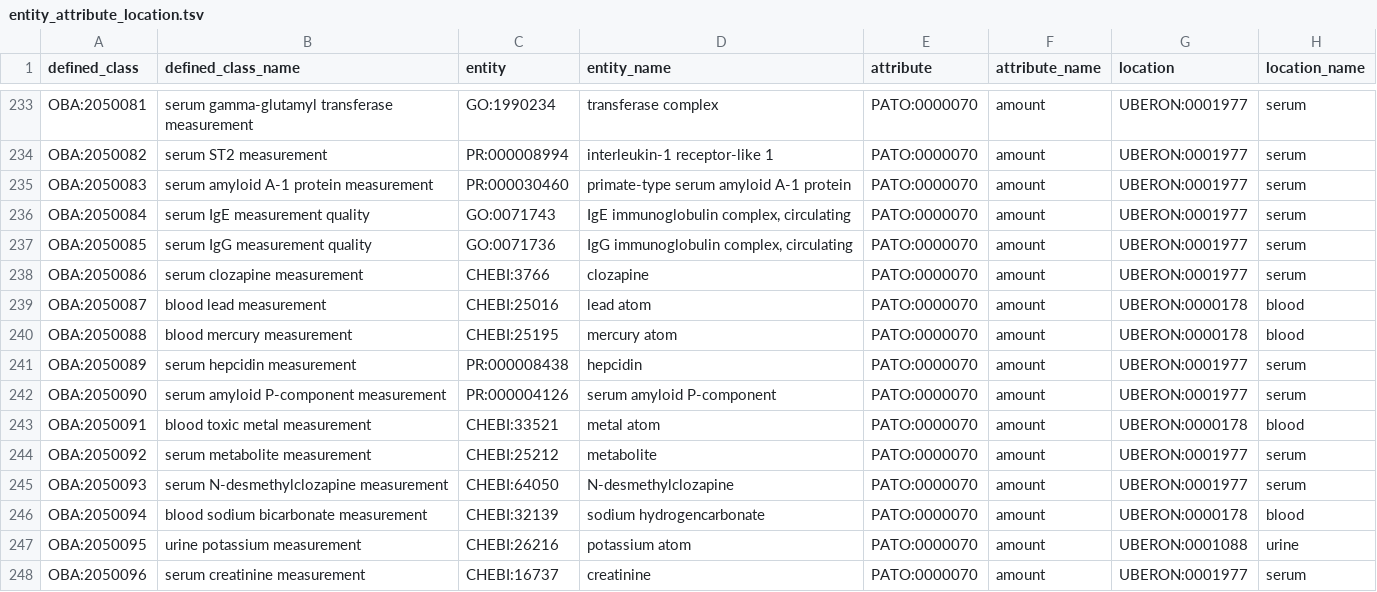
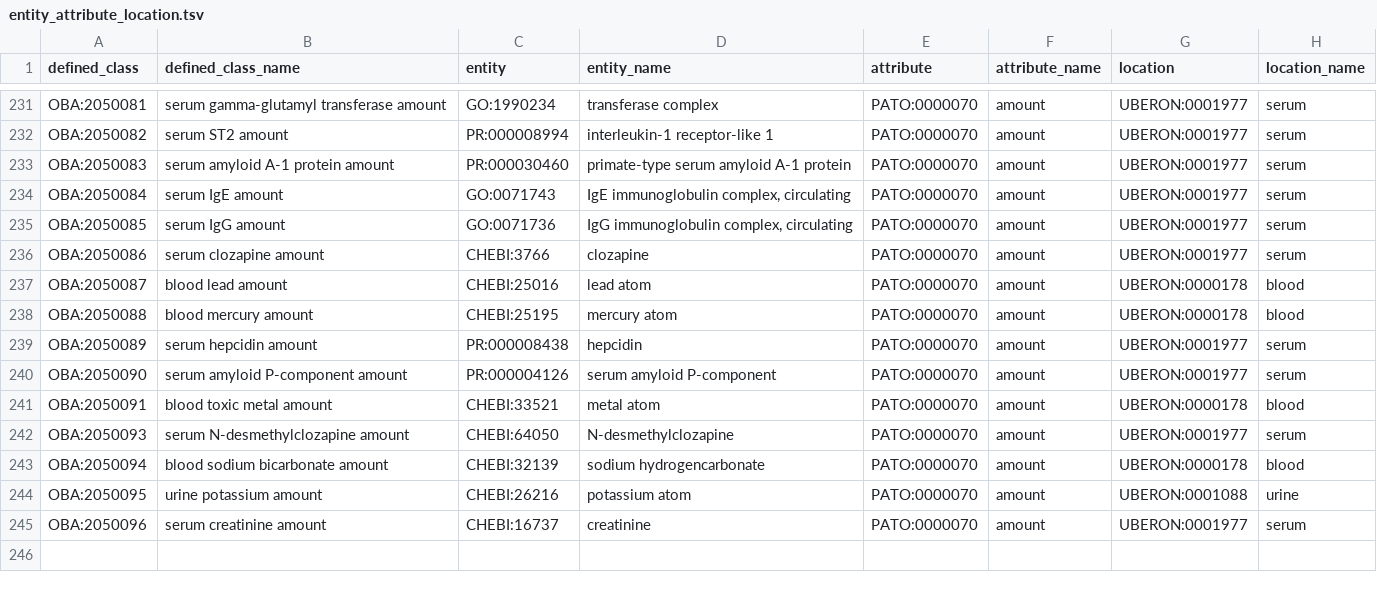
Before and after one commit to obophenotype/bio-attribute-ontology, a TSV file: src/patterns/data/default/entity_attribute_location.tsv, drawn as a sheet; only a part is shown, gaps mark what is left out; removed rows and columns are numbered as before the commit, all else as after; the diff covers the shown part only; the diff names each change by its address in the sheet, - before the commit and + after, or states it on an @@ line.

Commit message:
Changes all "measurement" terms to "amount"

```diff
--- a/src/patterns/data/default/entity_attribute_location.tsv
+++ b/src/patterns/data/default/entity_attribute_location.tsv
-B231 (defined_class_name): serum gamma-glutamyl transferase measurement
+B231 (defined_class_name): serum gamma-glutamyl transferase amount
-B232 (defined_class_name): serum ST2 measurement
+B232 (defined_class_name): serum ST2 amount
-B233 (defined_class_name): serum amyloid A-1 protein measurement
+B233 (defined_class_name): serum amyloid A-1 protein amount
-B234 (defined_class_name): serum IgE measurement quality
+B234 (defined_class_name): serum IgE amount
-B235 (defined_class_name): serum IgG measurement quality
+B235 (defined_class_name): serum IgG amount
-B236 (defined_class_name): serum clozapine measurement
+B236 (defined_class_name): serum clozapine amount
-B237 (defined_class_name): blood lead measurement
+B237 (defined_class_name): blood lead amount
-B238 (defined_class_name): blood mercury measurement
+B238 (defined_class_name): blood mercury amount
-B239 (defined_class_name): serum hepcidin measurement
+B239 (defined_class_name): serum hepcidin amount
-B240 (defined_class_name): serum amyloid P-component measurement
+B240 (defined_class_name): serum amyloid P-component amount
-B241 (defined_class_name): blood toxic metal measurement
+B241 (defined_class_name): blood toxic metal amount
-row 244: OBA:2050092 | serum metabolite measurement | CHEBI:25212 | metabolite | PATO:0000070 | amount | UBERON:0001977 | serum
-B242 (defined_class_name): serum N-desmethylclozapine measurement
+B242 (defined_class_name): serum N-desmethylclozapine amount
-B243 (defined_class_name): blood sodium bicarbonate measurement
+B243 (defined_class_name): blood sodium bicarbonate amount
-B244 (defined_class_name): urine potassium measurement
+B244 (defined_class_name): urine potassium amount
-B245 (defined_class_name): serum creatinine measurement
+B245 (defined_class_name): serum creatinine amount
```
Also changed, not shown: 2 removed rows and 25 edited cells elsewhere in this file, src/patterns/data/default/chemical_role_attribute_location.tsv, src/patterns/data/default/process_attribute_location.tsv, 1 other file.
